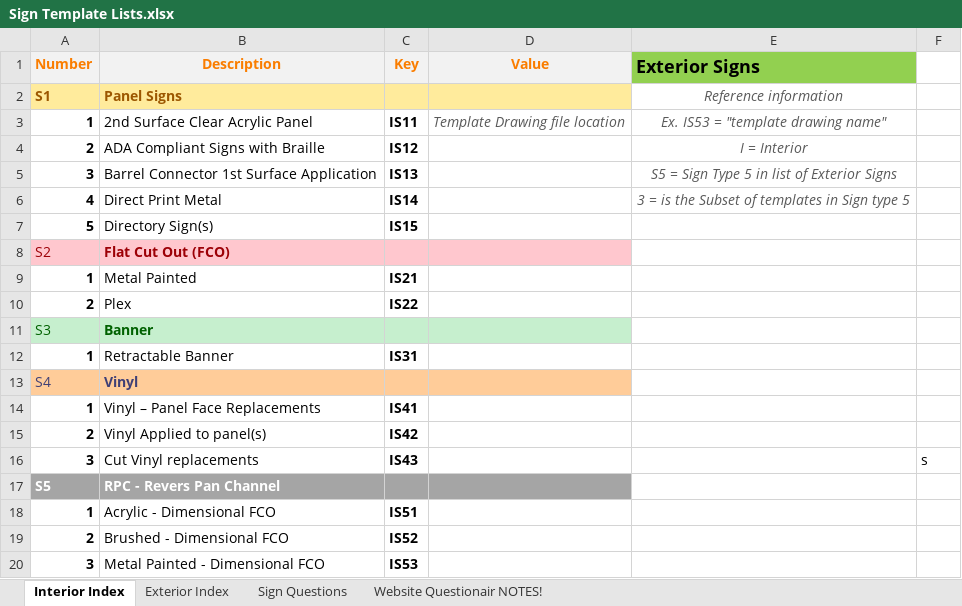
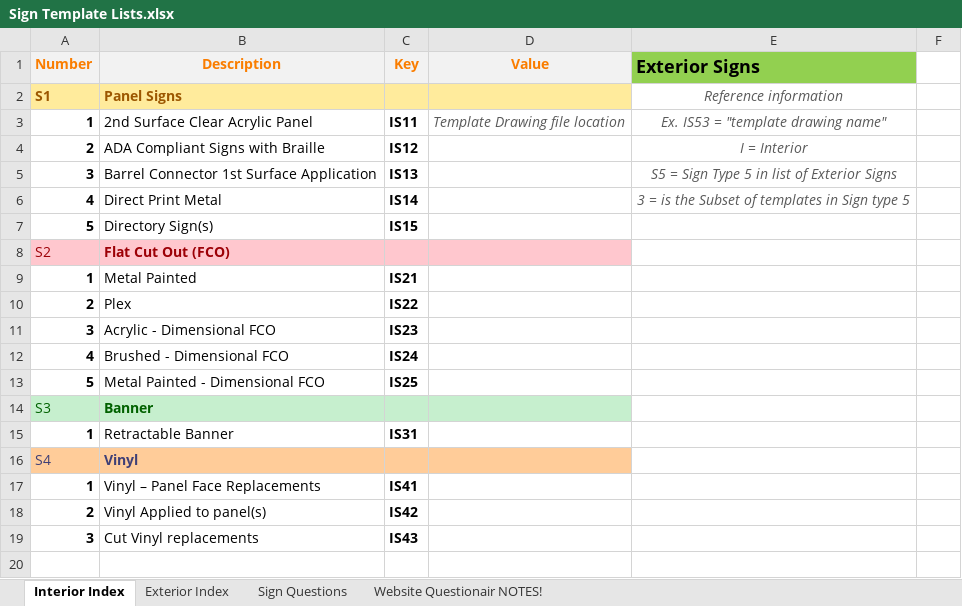
Before and after one commit to AddisignsWebDev/TemplateRepo, an Excel workbook: Document Files/Sign Template Lists.xlsx, sheet Interior Index, drawn as a sheet; values as stored, in another font and other column widths than the file's, no borders; removed rows and columns are numbered as before the commit, all else as after; the diff names each change by its address in the sheet, - before the commit and + after, or states it on an @@ line.

```diff
--- a/Document Files/Sign Template Lists.xlsx (sheet Interior Index)
+++ b/Document Files/Sign Template Lists.xlsx (sheet Interior Index)
+row 11: 3 | Acrylic - Dimensional FCO | IS23
+row 12: 4 | Brushed - Dimensional FCO | IS24
+row 13: 5 | Metal Painted - Dimensional FCO | IS25
-F19: s
+F19: (empty)
-row 17: S5 | RPC - Revers Pan Channel
-row 18: 1 | Acrylic - Dimensional FCO | IS51
-row 19: 2 | Brushed - Dimensional FCO | IS52
-row 20: 3 | Metal Painted - Dimensional FCO | IS53
```
Also changed, not shown: sheet Exterior Index, formulas that keep their value, 49 other files.
